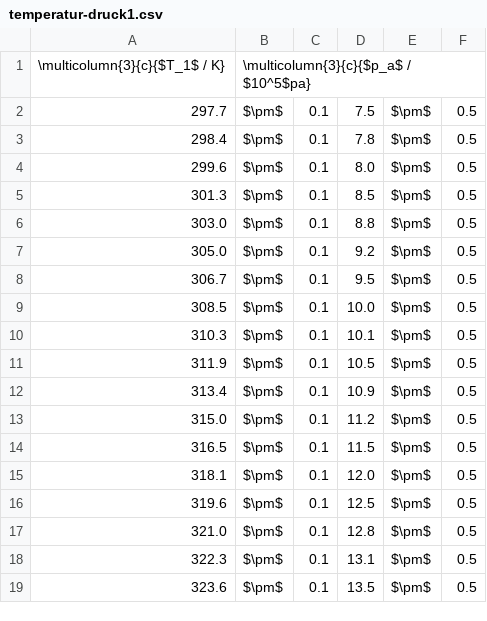
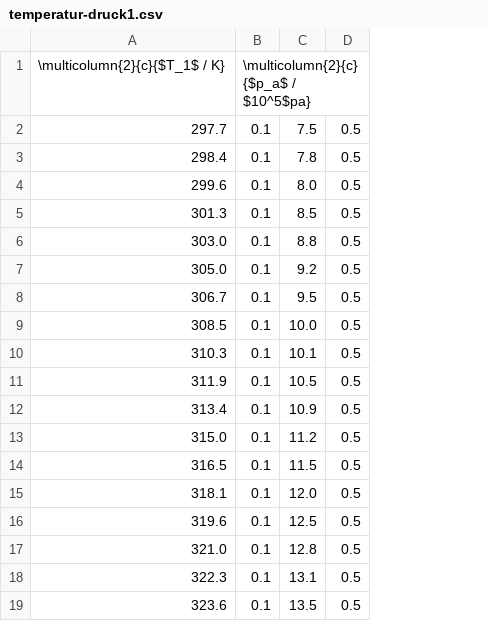
Before and after one commit to majesticrock/V206, a CSV file: csv/temperatur-druck1.csv, drawn as a sheet; removed rows and columns are numbered as before the commit, all else as after; the diff names each change by its address in the sheet, - before the commit and + after, or states it on an @@ line.

```diff
--- a/csv/temperatur-druck1.csv
+++ b/csv/temperatur-druck1.csv
-column B, rows 2-19: all $\pm$
-column E, rows 2-19: all $\pm$
-row 1: \multicolumn{3}{c}{$T_1$ / K} | \multicolumn{3}{c}{$p_a$ / $10^5$pa}
+row 1: \multicolumn{2}{c}{$T_1$ / K} | \multicolumn{2}{c}{$p_a$ / $10^5$pa}
```
Also changed, not shown: csv/temperatur-druck2.csv, csv/zeit-temperatur.csv, 12 other files.
